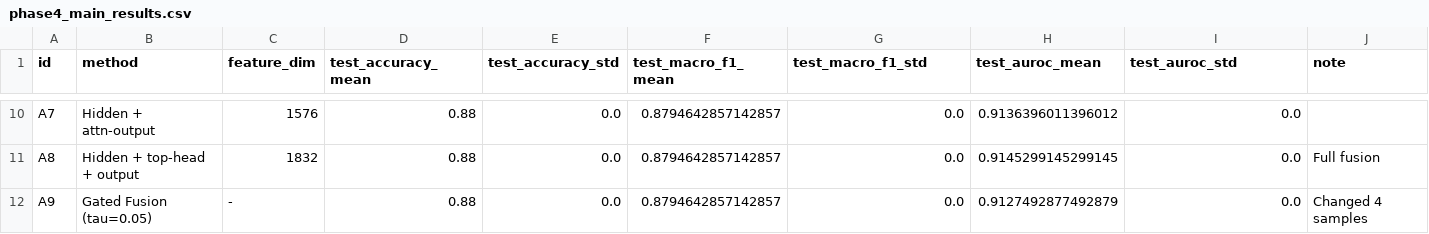
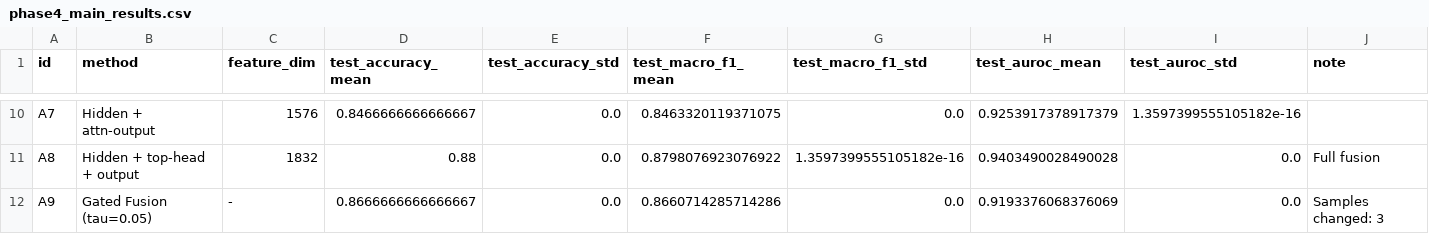
Before and after one commit to C715543139/LLMHallucinationProbing, a CSV file: experiments/results/phase4/phase4_main_results.csv, drawn as a sheet; only a part is shown, gaps mark what is left out; the diff covers the shown part only; the diff names each change by its address in the sheet, - before the commit and + after, or states it on an @@ line.

```diff
--- a/experiments/results/phase4/phase4_main_results.csv
+++ b/experiments/results/phase4/phase4_main_results.csv
-D10 (test_accuracy_mean): 0.88
+D10 (test_accuracy_mean): 0.8466666666666667
-F10 (test_macro_f1_mean): 0.8794642857142857
+F10 (test_macro_f1_mean): 0.8463320119371075
-H10 (test_auroc_mean): 0.9136396011396012
+H10 (test_auroc_mean): 0.9253917378917379
-I10 (test_auroc_std): 0.0
+I10 (test_auroc_std): 1.3597399555105182e-16
-F11 (test_macro_f1_mean): 0.8794642857142857
+F11 (test_macro_f1_mean): 0.8798076923076922
-G11 (test_macro_f1_std): 0.0
+G11 (test_macro_f1_std): 1.3597399555105182e-16
-H11 (test_auroc_mean): 0.9145299145299145
+H11 (test_auroc_mean): 0.9403490028490028
-D12 (test_accuracy_mean): 0.88
+D12 (test_accuracy_mean): 0.8666666666666667
-F12 (test_macro_f1_mean): 0.8794642857142857
+F12 (test_macro_f1_mean): 0.8660714285714286
-H12 (test_auroc_mean): 0.9127492877492879
+H12 (test_auroc_mean): 0.9193376068376069
-J12 (note): Changed 4 samples
+J12 (note): Samples changed: 3
```
Also changed, not shown: 31 edited cells elsewhere in this file, experiments/results/phase4/attention_output_feature_summary.csv, experiments/results/phase4/attention_score_feature_summary.csv, 19 other files.
